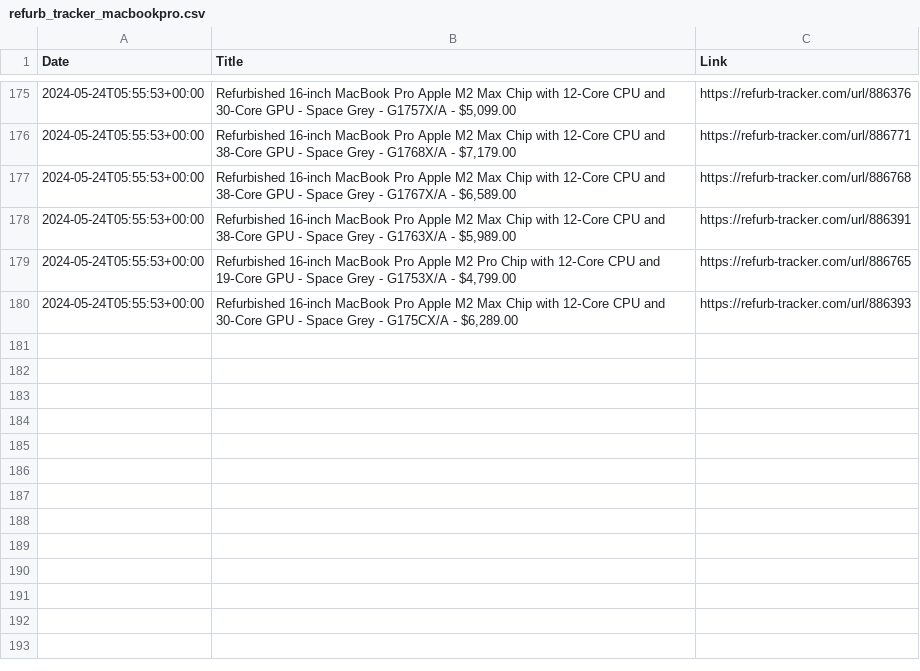
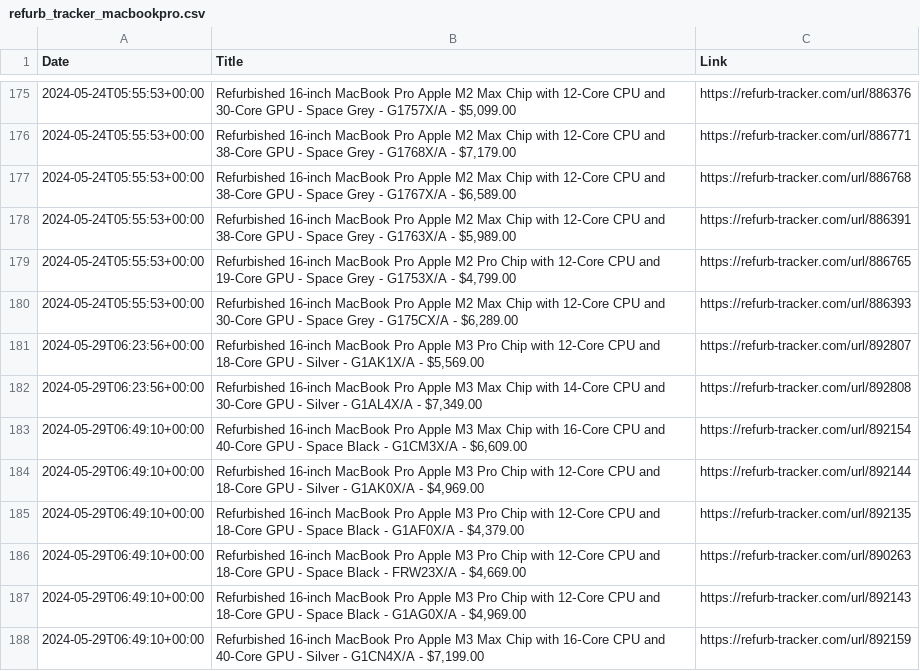
Before and after one commit to felconmar/refurb-tracker-history, a CSV file: data/nz/refurb_tracker_macbookpro.csv, drawn as a sheet; only a part is shown, gaps mark what is left out; the diff names each change by its address in the sheet, - before the commit and + after, or states it on an @@ line.

```diff
--- a/data/nz/refurb_tracker_macbookpro.csv
+++ b/data/nz/refurb_tracker_macbookpro.csv
+row 181: 2024-05-29T06:23:56+00:00 | Refurbished 16-inch MacBook Pro Apple M3 Pro Chip with 12‑Core CPU and 18‑Core GPU - Silver - G1AK1X/A - $5,569.00 | https://refurb-tracker.com/url/892807
+row 182: 2024-05-29T06:23:56+00:00 | Refurbished 16-inch MacBook Pro Apple M3 Max Chip with 14‑Core CPU and 30‑Core GPU - Silver - G1AL4X/A - $7,349.00 | https://refurb-tracker.com/url/892808
+row 183: 2024-05-29T06:49:10+00:00 | Refurbished 16-inch MacBook Pro Apple M3 Max Chip with 16‑Core CPU and 40‑Core GPU - Space Black - G1CM3X/A - $6,609.00 | https://refurb-tracker.com/url/892154
+row 184: 2024-05-29T06:49:10+00:00 | Refurbished 16-inch MacBook Pro Apple M3 Pro Chip with 12‑Core CPU and 18‑Core GPU - Silver - G1AK0X/A - $4,969.00 | https://refurb-tracker.com/url/892144
+row 185: 2024-05-29T06:49:10+00:00 | Refurbished 16-inch MacBook Pro Apple M3 Pro Chip with 12‑Core CPU and 18‑Core GPU - Space Black - G1AF0X/A - $4,379.00 | https://refurb-tracker.com/url/892135
+row 186: 2024-05-29T06:49:10+00:00 | Refurbished 16-inch MacBook Pro Apple M3 Pro Chip with 12‑Core CPU and 18‑Core GPU - Space Black - FRW23X/A - $4,669.00 | https://refurb-tracker.com/url/890263
+row 187: 2024-05-29T06:49:10+00:00 | Refurbished 16-inch MacBook Pro Apple M3 Pro Chip with 12‑Core CPU and 18‑Core GPU - Space Black - G1AG0X/A - $4,969.00 | https://refurb-tracker.com/url/892143
+row 188: 2024-05-29T06:49:10+00:00 | Refurbished 16-inch MacBook Pro Apple M3 Max Chip with 16‑Core CPU and 40‑Core GPU - Silver - G1CN4X/A - $7,199.00 | https://refurb-tracker.com/url/892159
```
Also changed, not shown: data/au/refurb_tracker_macbookpro.csv, data/xf/refurb_tracker_macbookair.csv, 1 other file.
